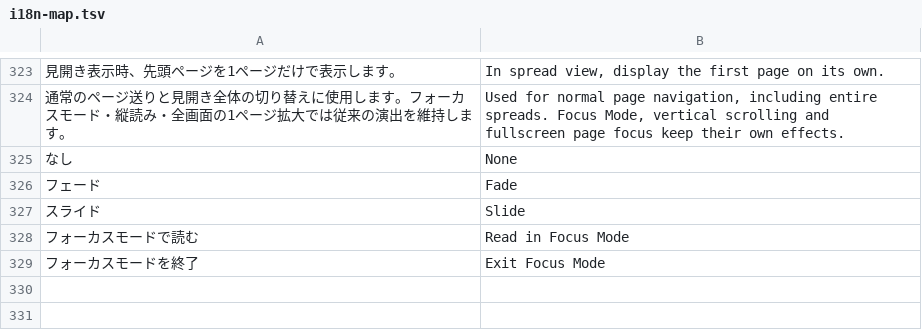
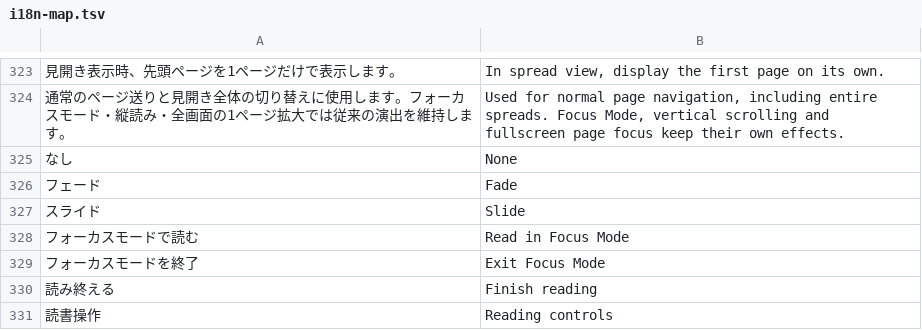
Before and after one commit to cni-works/mangafocus, a TSV file: scripts/i18n-map.tsv, drawn as a sheet; only a part is shown, gaps mark what is left out; the diff names each change by its address in the sheet, - before the commit and + after, or states it on an @@ line.

```diff
--- a/scripts/i18n-map.tsv
+++ b/scripts/i18n-map.tsv
+row 330: 読み終える | Finish reading
+row 331: 読書操作 | Reading controls
```
Also changed, not shown: 29 other files.
